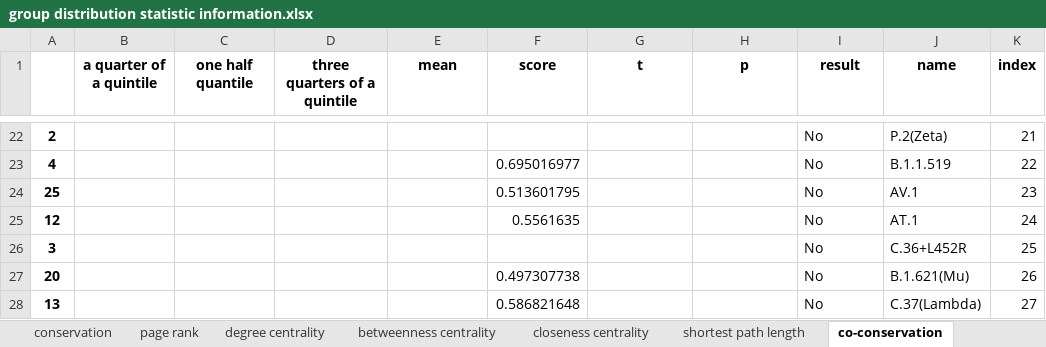
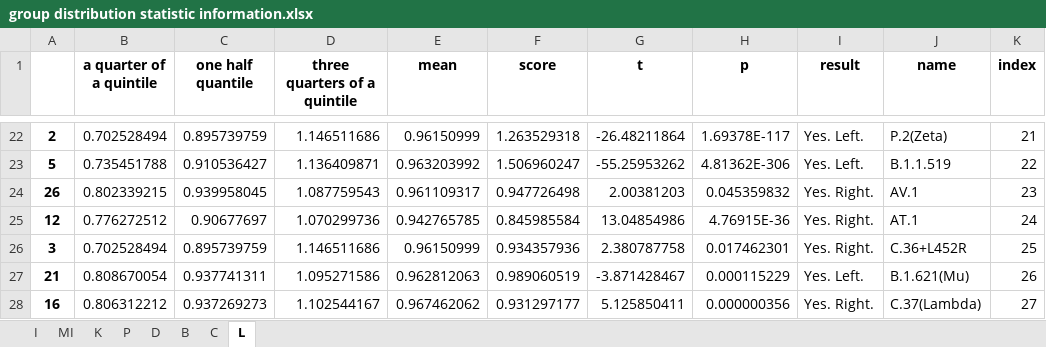
Before and after one commit to XDcat/PCCN, an Excel workbook: data/procon/threshold_100/group distribution statistic information.xlsx, sheet L, drawn as a sheet; only a part is shown, gaps mark what is left out; values as stored, in another font and other column widths than the file's, no borders; removed rows and columns are numbered as before the commit, all else as after; the diff covers the shown part only; the diff names each change by its address in the sheet, - before the commit and + after, or states it on an @@ line.

```diff
--- a/data/procon/threshold_100/group distribution statistic information.xlsx (sheet L)
+++ b/data/procon/threshold_100/group distribution statistic information.xlsx (sheet L)
-sheet tab: conservation
+sheet tab: MI
-sheet tab: page rank
+sheet tab: K
-sheet tab: degree centrality
+sheet tab: P
-sheet tab: betweenness centrality
+sheet tab: D
-sheet tab: closeness centrality
+sheet tab: B
-sheet tab: shortest path length
+sheet tab: C
-sheet tab: co-conservation
+sheet tab: L
-B22 (a quarter of a quintile): (empty)
+B22 (a quarter of a quintile): 0.702528494
-C22 (one half quantile): (empty)
+C22 (one half quantile): 0.895739759
-D22 (three quarters of a quintile): (empty)
+D22 (three quarters of a quintile): 1.146511686
-E22 (mean): (empty)
+E22 (mean): 0.96150999
-F22 (score): (empty)
+F22 (score): 1.263529318
-G22 (t): (empty)
+G22 (t): -26.48211864
-H22 (p): (empty)
+H22 (p): 1.69378E-117
-I22 (result): No
+I22 (result): Yes. Left.
-row 23: 4 |  |  |  |  | 0.695016977 |  |  | No | B.1.1.519 | 22
-row 24: 25 |  |  |  |  | 0.513601795 |  |  | No | AV.1 | 23
+row 23: 5 | 0.735451788 | 0.910536427 | 1.136409871 | 0.963203992 | 1.506960247 | -55.25953262 | 4.81362E-306 | Yes. Left. | B.1.1.519 | 22
+row 24: 26 | 0.802339215 | 0.939958045 | 1.087759543 | 0.961109317 | 0.947726498 | 2.00381203 | 0.045359832 | Yes. Right. | AV.1 | 23
-B25 (a quarter of a quintile): (empty)
+B25 (a quarter of a quintile): 0.776272512
-C25 (one half quantile): (empty)
+C25 (one half quantile): 0.90677697
-D25 (three quarters of a quintile): (empty)
+D25 (three quarters of a quintile): 1.070299736
-E25 (mean): (empty)
+E25 (mean): 0.942765785
-F25 (score): 0.5561635
+F25 (score): 0.845985584
-G25 (t): (empty)
+G25 (t): 13.04854986
-H25 (p): (empty)
+H25 (p): 4.76915E-36
-I25:I26 (result): No
+I25:I26 (result): Yes. Right.
-B26 (a quarter of a quintile): (empty)
+B26 (a quarter of a quintile): 0.702528494
-C26 (one half quantile): (empty)
+C26 (one half quantile): 0.895739759
-D26 (three quarters of a quintile): (empty)
+D26 (three quarters of a quintile): 1.146511686
-E26 (mean): (empty)
+E26 (mean): 0.96150999
-F26 (score): (empty)
+F26 (score): 0.934357936
-G26 (t): (empty)
+G26 (t): 2.380787758
-H26 (p): (empty)
+H26 (p): 0.017462301
-row 27: 20 |  |  |  |  | 0.497307738 |  |  | No | B.1.621(Mu) | 26
-row 28: 13 |  |  |  |  | 0.586821648 |  |  | No | C.37(Lambda) | 27
+row 27: 21 | 0.808670054 | 0.937741311 | 1.095271586 | 0.962812063 | 0.989060519 | -3.871428467 | 0.000115229 | Yes. Left. | B.1.621(Mu) | 26
+row 28: 16 | 0.806312212 | 0.937269273 | 1.102544167 | 0.967462062 | 0.931297177 | 5.125850411 | 0.000000356 | Yes. Right. | C.37(Lambda) | 27
```
Also changed, not shown: 14 added rows, 14 removed rows and 96 edited cells elsewhere in this sheet, sheet I, sheet D, sheet C, sheet B, sheet MI, sheet P, 1 more sheet, other sheet tabs, data/procon/aa count.xlsx, 23 other files.
